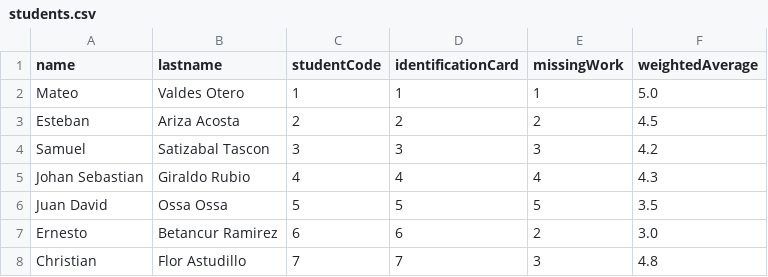
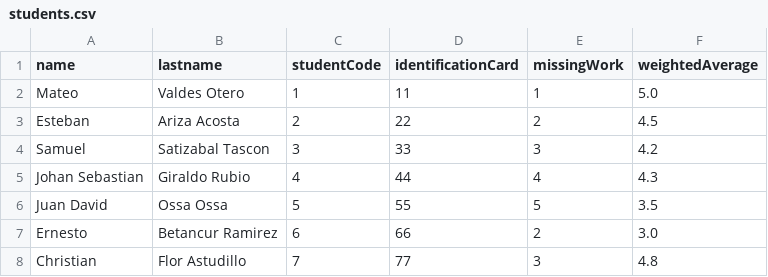
Before and after one commit to mavaldot/pi2-sat-server, a CSV file: students.csv, drawn as a sheet.

Commit message:
Changes on the CSV :information_source:

```diff
--- a/students.csv
+++ b/students.csv
@@ -1,8 +1,8 @@
 name,lastname,studentCode,identificationCard,missingWork,weightedAverage
-Mateo,Valdes Otero,1,1,1,5.0
-Esteban,Ariza Acosta,2,2,2,4.5
-Samuel,Satizabal Tascon,3,3,3,4.2
-Johan Sebastian,Giraldo Rubio,4,4,4,4.3
-Juan David,Ossa Ossa,5,5,5,3.5
-Ernesto,Betancur Ramirez,6,6,2,3.0
-Christian,Flor Astudillo,7,7,3,4.8
+Mateo,Valdes Otero,1,11,1,5.0
+Esteban,Ariza Acosta,2,22,2,4.5
+Samuel,Satizabal Tascon,3,33,3,4.2
+Johan Sebastian,Giraldo Rubio,4,44,4,4.3
+Juan David,Ossa Ossa,5,55,5,3.5
+Ernesto,Betancur Ramirez,6,66,2,3.0
+Christian,Flor Astudillo,7,77,3,4.8
```
